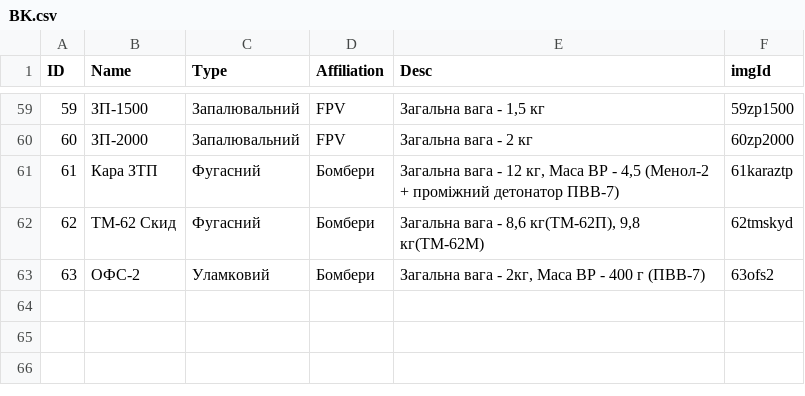
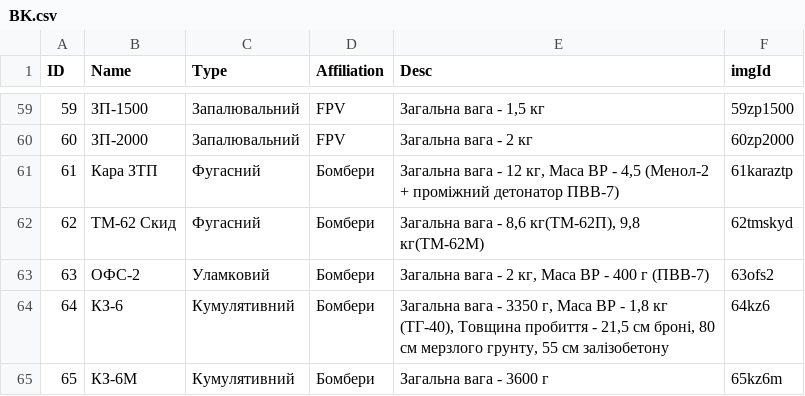
Before and after one commit to Tantsa98/mp125, a CSV file: data/BK.csv, drawn as a sheet; only a part is shown, gaps mark what is left out.

```diff
--- a/data/BK.csv
+++ b/data/BK.csv
@@ -62,2 +62,4 @@ ID,Name,Type,Affiliation,Desc,imgId
 62,ТМ-62 Скид,Фугасний,Бомбери,"Загальна вага - 8,6 кг(ТМ-62П), 9,8 кг(ТМ-62М)",62tmskyd
-63,ОФС-2,Уламковий,Бомбери,"Загальна вага - 2кг, Маса ВР - 400 г (ПВВ-7)",63ofs2
+63,ОФС-2,Уламковий,Бомбери,"Загальна вага - 2 кг, Маса ВР - 400 г (ПВВ-7)",63ofs2
+64,КЗ-6,Кумулятивний,Бомбери,"Загальна вага - 3350 г, Маса ВР - 1,8 кг (ТГ-40), Товщина пробиття - 21,5 см броні, 80 см мерзлого грунту, 55 см залізобетону",64kz6
+65,КЗ-6М,Кумулятивний,Бомбери,"Загальна вага - 3600 г",65kz6m
```
Also changed, not shown: 5 other files.
